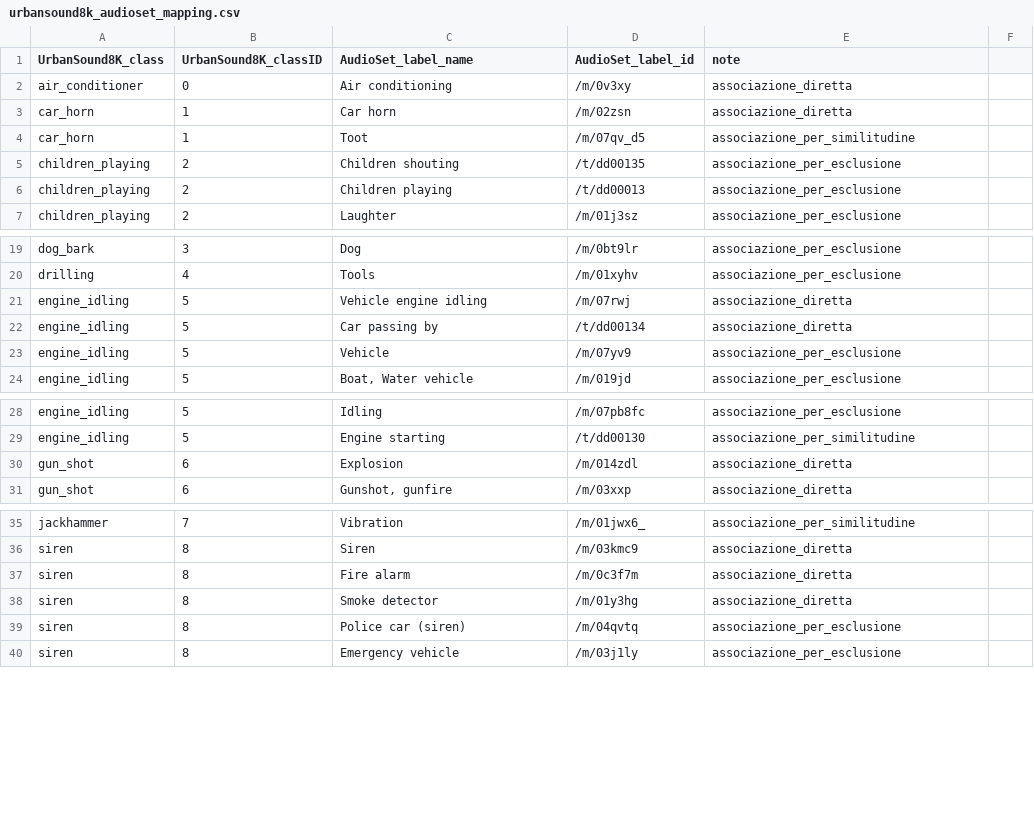
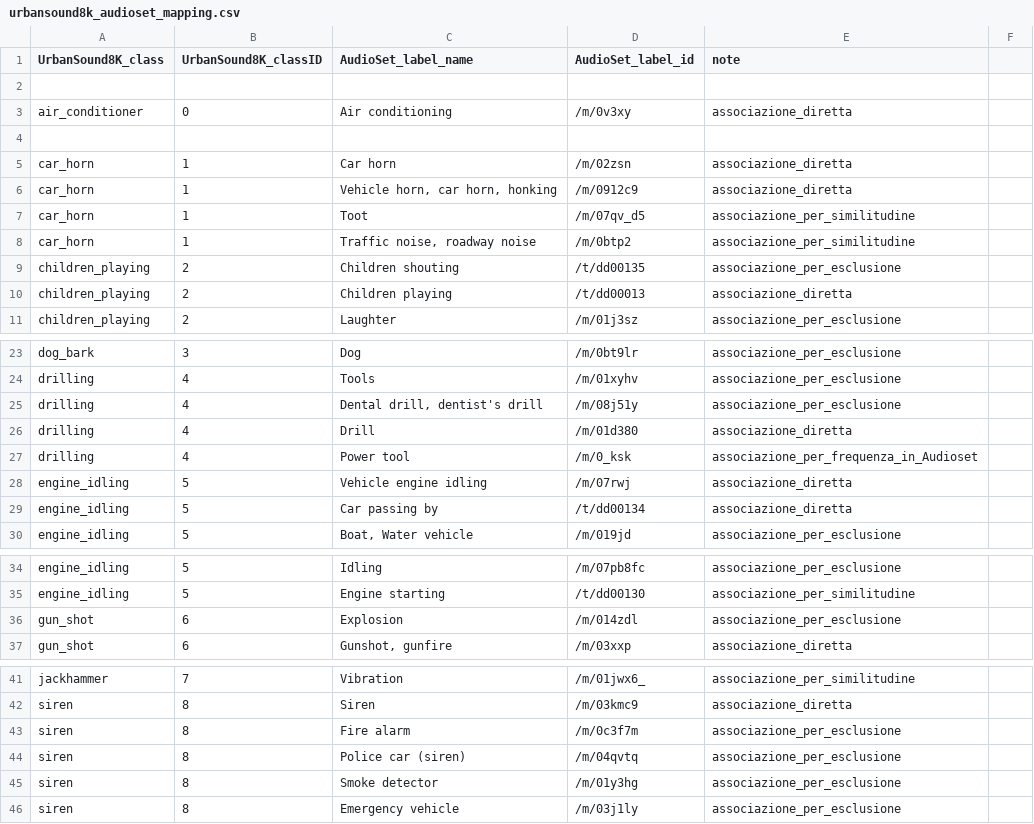
Before and after one commit to Gcosta29/ProgettoLabIA_AudioAnalyze, a CSV file: yamnet_model/urbansound8k_audioset_mapping.csv, drawn as a sheet; only a part is shown, gaps mark what is left out.

```diff
--- a/yamnet_model/urbansound8k_audioset_mapping.csv
+++ b/yamnet_model/urbansound8k_audioset_mapping.csv
@@ -1,7 +1,11 @@
 UrbanSound8K_class,UrbanSound8K_classID,AudioSet_label_name,AudioSet_label_id,note
+
 air_conditioner,0,Air conditioning,/m/0v3xy,associazione_diretta
+
 car_horn,1,Car horn,/m/02zsn,associazione_diretta
+car_horn,1,"Vehicle horn, car horn, honking",/m/0912c9,associazione_diretta
 car_horn,1,Toot,/m/07qv_d5,associazione_per_similitudine
+car_horn,1,"Traffic noise, roadway noise",/m/0btp2,associazione_per_similitudine
 children_playing,2,Children shouting,/t/dd00135,associazione_per_esclusione
-children_playing,2,Children playing,/t/dd00013,associazione_per_esclusione
+children_playing,2,Children playing,/t/dd00013,associazione_diretta
 children_playing,2,Laughter,/m/01j3sz,associazione_per_esclusione
@@ -20,5 +24,7 @@ dog_bark,3,Dog,/m/0bt9lr,associazione_per_esclusione
 drilling,4,Tools,/m/01xyhv,associazione_per_esclusione
+drilling,4,"Dental drill, dentist's drill",/m/08j51y,associazione_per_esclusione
+drilling,4,Drill,/m/01d380,associazione_diretta
+drilling,4,Power tool,/m/0_ksk,associazione_per_frequenza_in_Audioset
 engine_idling,5,Vehicle engine idling,/m/07rwj,associazione_diretta
 engine_idling,5,Car passing by,/t/dd00134,associazione_diretta
-engine_idling,5,Vehicle,/m/07yv9,associazione_per_esclusione
 engine_idling,5,"Boat, Water vehicle",/m/019jd,associazione_per_esclusione
@@ -29,3 +35,3 @@ engine_idling,5,Idling,/m/07pb8fc,associazione_per_esclusione
 engine_idling,5,Engine starting,/t/dd00130,associazione_per_similitudine
-gun_shot,6,Explosion,/m/014zdl,associazione_diretta
+gun_shot,6,Explosion,/m/014zdl,associazione_per_esclusione
 gun_shot,6,"Gunshot, gunfire",/m/03xxp,associazione_diretta
@@ -36,5 +42,5 @@ jackhammer,7,Vibration,/m/01jwx6_,associazione_per_similitudine
 siren,8,Siren,/m/03kmc9,associazione_diretta
-siren,8,Fire alarm,/m/0c3f7m,associazione_diretta
-siren,8,Smoke detector,/m/01y3hg,associazione_diretta
+siren,8,Fire alarm,/m/0c3f7m,associazione_per_esclusione
 siren,8,Police car (siren),/m/04qvtq,associazione_per_esclusione
+siren,8,Smoke detector,/m/01y3hg,associazione_per_esclusione
 siren,8,Emergency vehicle,/m/03j1ly,associazione_per_esclusione
```
Also changed, not shown: 15 other files.
